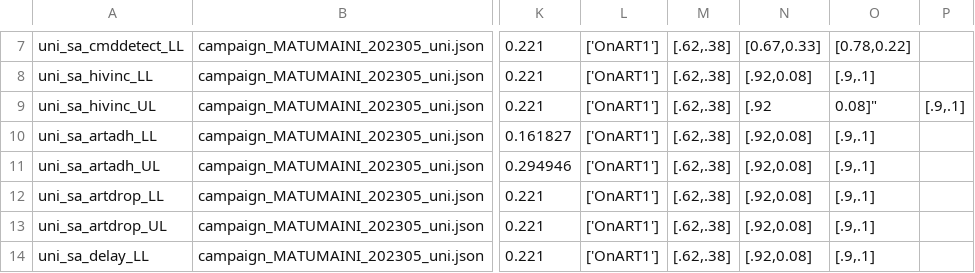
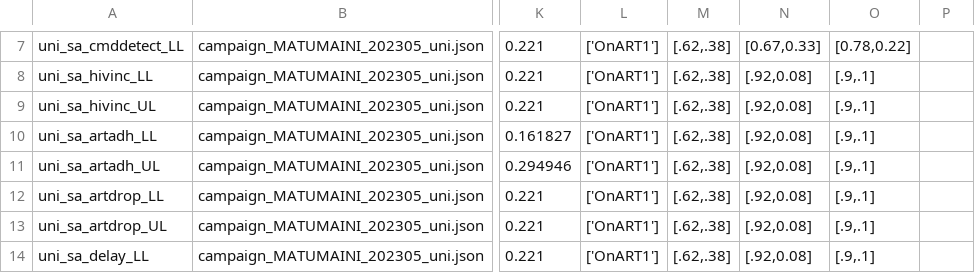
Before and after one commit to BershteynLab/MATUMAINI, a CSV file: 202301_Nyanza_MATUMAINI_MalariaOngoing/scenarios_treatment.csv, drawn as a sheet; only a part is shown, gaps mark what is left out; the diff names each change by its address in the sheet, - before the commit and + after, or states it on an @@ line.

```diff
--- a/202301_Nyanza_MATUMAINI_MalariaOngoing/scenarios_treatment.csv
+++ b/202301_Nyanza_MATUMAINI_MalariaOngoing/scenarios_treatment.csv
-N9: [.92
+N9: [.92,0.08]
-O9: 0.08]"
+O9: [.9,.1]
-P9: [.9,.1]
+P9: (empty)
```
Also changed, not shown: 202301_Nyanza_MATUMAINI_MalariaOngoing/scenarios_treatment_modular.csv, 3 other files.
